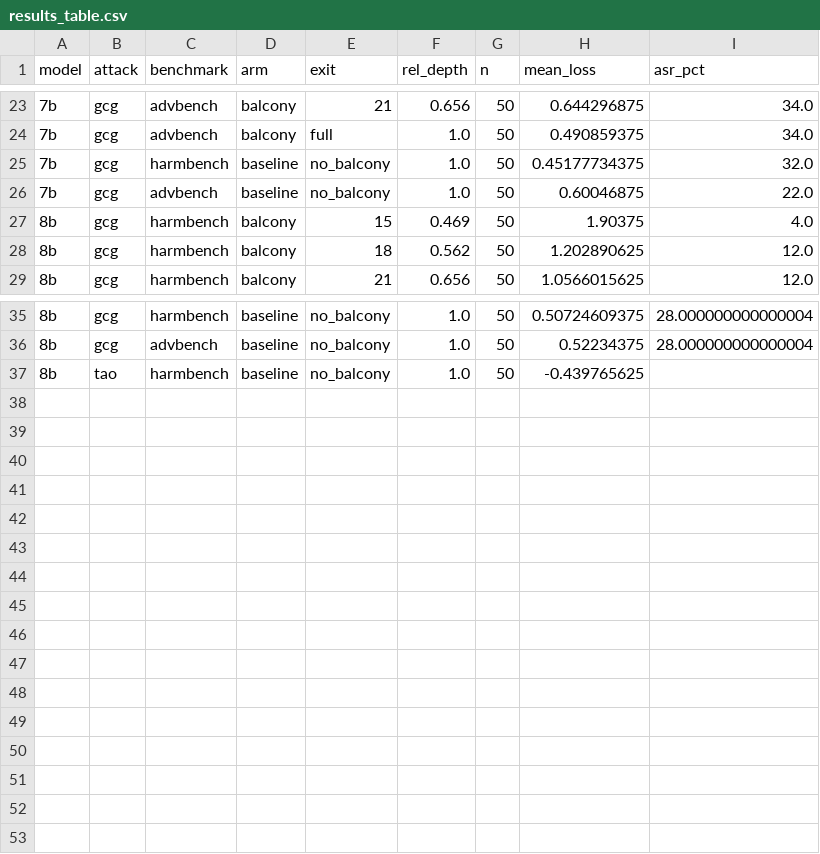
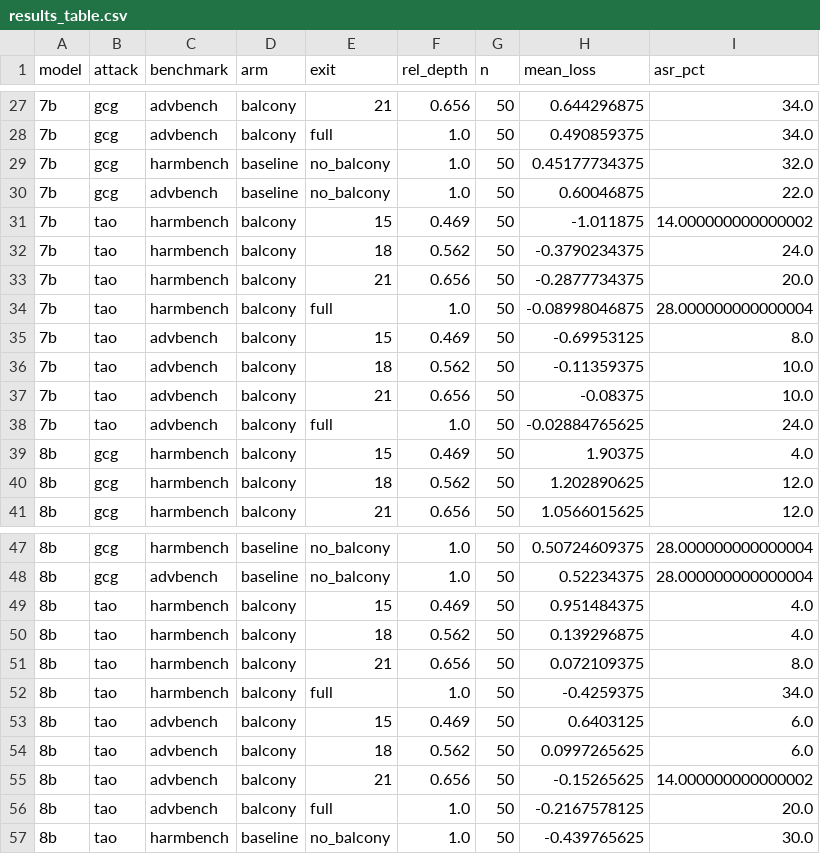
Before and after one commit to LassNajmuldeen/balcony-jailbreaking, a CSV file: paper_tables/results_table.csv, drawn as a sheet; only a part is shown, gaps mark what is left out; the diff covers the shown part only.

```diff
--- a/paper_tables/results_table.csv
+++ b/paper_tables/results_table.csv
@@ -26,2 +30,10 @@ model,attack,benchmark,arm,exit,rel_depth,n,mean_loss,asr_pct
 7b,gcg,advbench,baseline,no_balcony,1.0,50,0.60046875,22.0
+7b,tao,harmbench,balcony,15,0.469,50,-1.011875,14.000000000000002
+7b,tao,harmbench,balcony,18,0.562,50,-0.3790234375,24.0
+7b,tao,harmbench,balcony,21,0.656,50,-0.2877734375,20.0
+7b,tao,harmbench,balcony,full,1.0,50,-0.08998046875,28.000000000000004
+7b,tao,advbench,balcony,15,0.469,50,-0.69953125,8.0
+7b,tao,advbench,balcony,18,0.562,50,-0.11359375,10.0
+7b,tao,advbench,balcony,21,0.656,50,-0.08375,10.0
+7b,tao,advbench,balcony,full,1.0,50,-0.02884765625,24.0
 8b,gcg,harmbench,balcony,15,0.469,50,1.90375,4.0
@@ -36,2 +48,10 @@ model,attack,benchmark,arm,exit,rel_depth,n,mean_loss,asr_pct
 8b,gcg,advbench,baseline,no_balcony,1.0,50,0.52234375,28.000000000000004
-8b,tao,harmbench,baseline,no_balcony,1.0,50,-0.439765625,
+8b,tao,harmbench,balcony,15,0.469,50,0.951484375,4.0
+8b,tao,harmbench,balcony,18,0.562,50,0.139296875,4.0
+8b,tao,harmbench,balcony,21,0.656,50,0.072109375,8.0
+8b,tao,harmbench,balcony,full,1.0,50,-0.4259375,34.0
+8b,tao,advbench,balcony,15,0.469,50,0.6403125,6.0
+8b,tao,advbench,balcony,18,0.562,50,0.0997265625,6.0
+8b,tao,advbench,balcony,21,0.656,50,-0.15265625,14.000000000000002
+8b,tao,advbench,balcony,full,1.0,50,-0.2167578125,20.0
+8b,tao,harmbench,baseline,no_balcony,1.0,50,-0.439765625,30.0
```
Also changed, not shown: 4 added rows and 5 edited cells elsewhere in this file, 54 other files.
